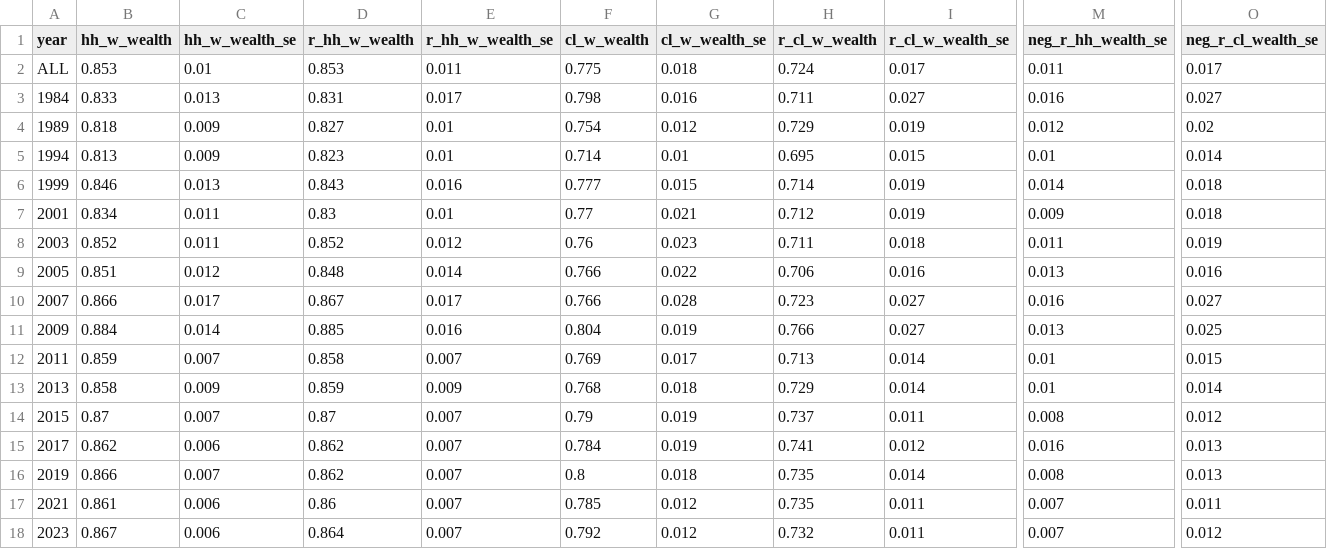
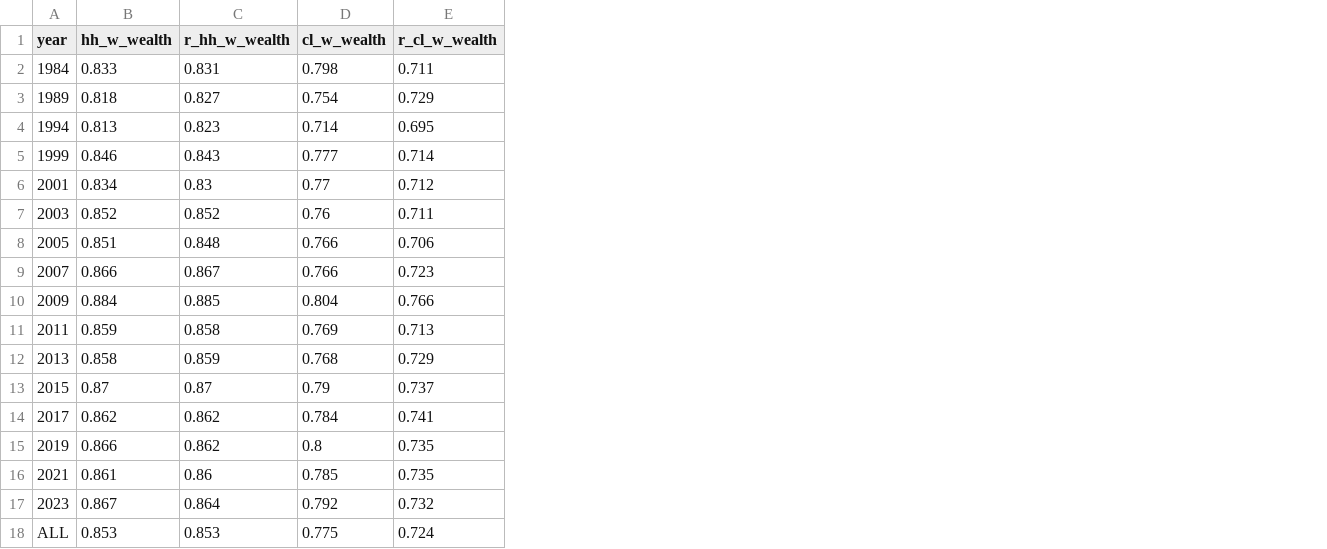
Before and after one commit to aebuechele29/clan_study, a CSV file: 6_calculate_gini/output/wealth_nohouse.csv, drawn as a sheet; only a part is shown, gaps mark what is left out; removed rows and columns are numbered as before the commit, all else as after; the diff names each change by its address in the sheet, - before the commit and + after, or states it on an @@ line.

```diff
--- a/6_calculate_gini/output/wealth_nohouse.csv
+++ b/6_calculate_gini/output/wealth_nohouse.csv
-column C (hh_w_wealth_se), rows 3-18: 0.013 | 0.009 | 0.009 | 0.013 | 0.011 | 0.011 | 0.012 | 0.017 | 0.014 | 0.007 | 0.009 | 0.007 | 0.006 | 0.007 | 0.006 | 0.006
-column E (r_hh_w_wealth_se), rows 3-18: 0.017 | 0.01 | 0.01 | 0.016 | 0.01 | 0.012 | 0.014 | 0.017 | 0.016 | 0.007 | 0.009 | 0.007 | 0.007 | 0.007 | 0.007 | 0.007
-column G (cl_w_wealth_se), rows 3-18: 0.016 | 0.012 | 0.01 | 0.015 | 0.021 | 0.023 | 0.022 | 0.028 | 0.019 | 0.017 | 0.018 | 0.019 | 0.019 | 0.018 | 0.012 | 0.012
-column I (r_cl_w_wealth_se), rows 3-18: 0.027 | 0.019 | 0.015 | 0.019 | 0.019 | 0.018 | 0.016 | 0.027 | 0.027 | 0.014 | 0.014 | 0.011 | 0.012 | 0.014 | 0.011 | 0.011
-column M (neg_r_hh_wealth_se), rows 3-18: 0.016 | 0.012 | 0.01 | 0.014 | 0.009 | 0.011 | 0.013 | 0.016 | 0.013 | 0.01 | 0.01 | 0.008 | 0.016 | 0.008 | 0.007 | 0.007
-column O (neg_r_cl_wealth_se), rows 3-18: 0.027 | 0.02 | 0.014 | 0.018 | 0.018 | 0.019 | 0.016 | 0.027 | 0.025 | 0.015 | 0.014 | 0.012 | 0.013 | 0.013 | 0.011 | 0.012
@@ row 2 moved to row 18: ALL @@
```
Also changed, not shown: 6_calculate_gini/output/income.csv, 6_calculate_gini/output/wealth_withhome.csv, 22 other files.
